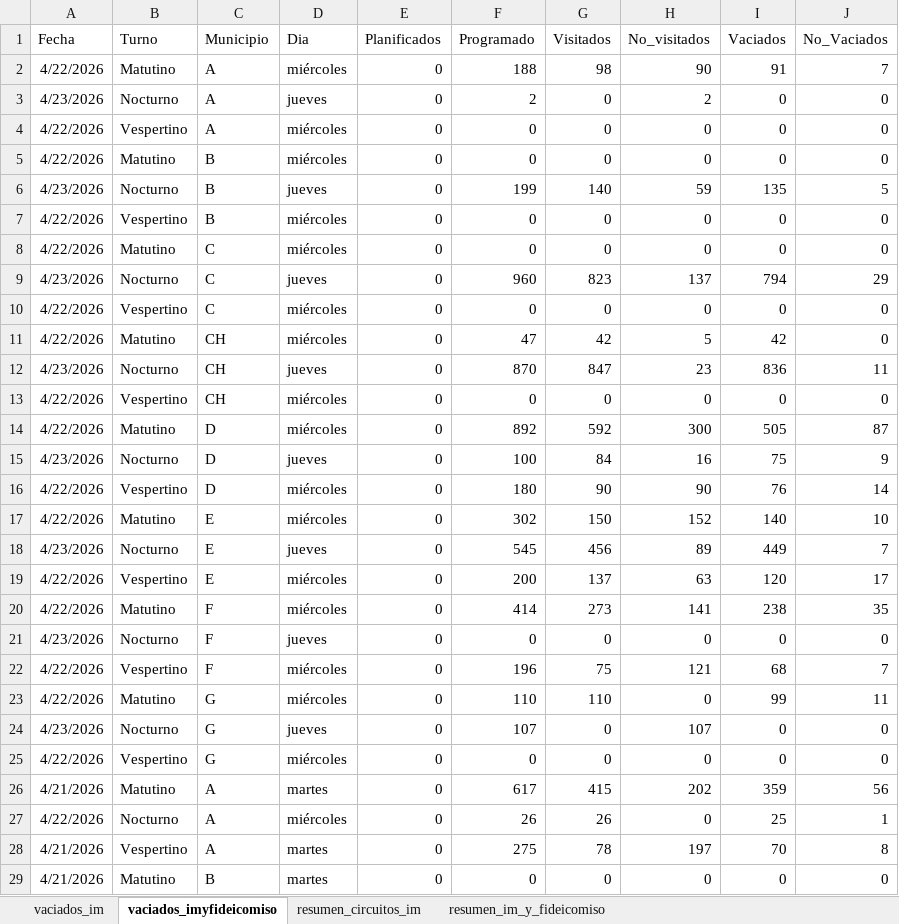
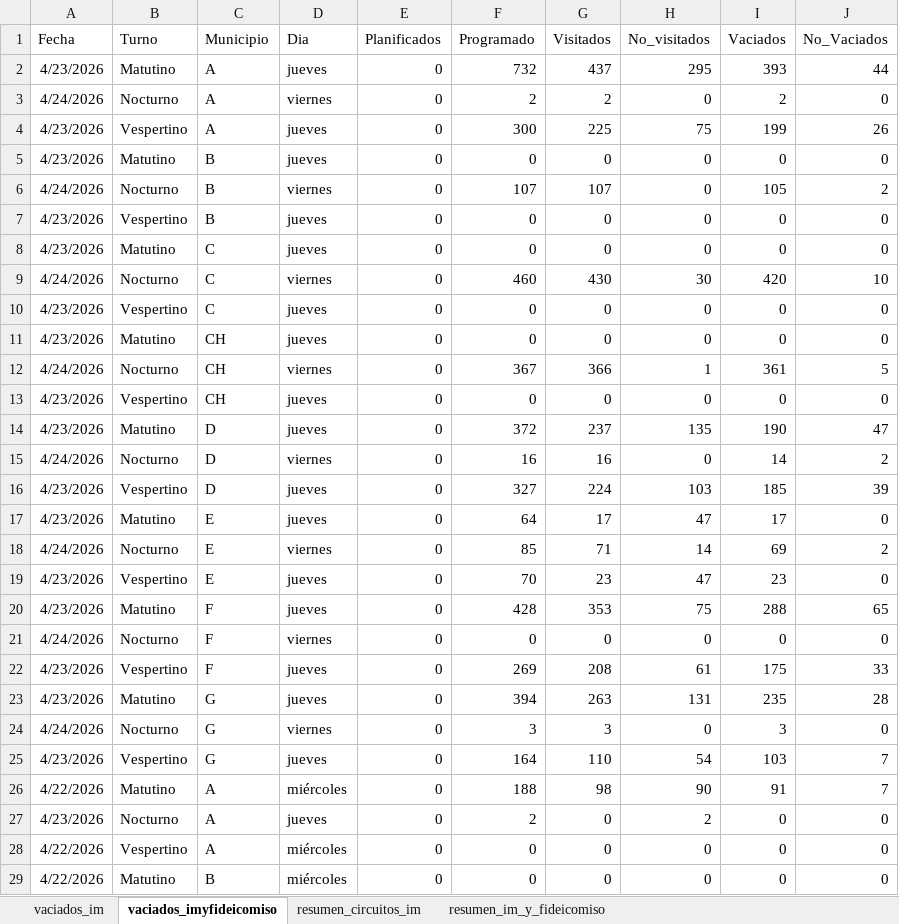
Before and after one commit to liottinicolas/APP_nuevoinforme, an Excel workbook: scripts/visitados/datos_vaciados_camiones.xlsx, sheet vaciados_imyfideicomiso, drawn as a sheet; only a part is shown; the shorter side is filled out with more unchanged rows; values as stored, in another font and other column widths than the file's, no borders; the diff covers the shown part only; the diff names each change by its address in the sheet, - before the commit and + after, or states it on an @@ line.

```diff
--- a/scripts/visitados/datos_vaciados_camiones.xlsx (sheet vaciados_imyfideicomiso)
+++ b/scripts/visitados/datos_vaciados_camiones.xlsx (sheet vaciados_imyfideicomiso)
+row 2: 4/23/2026 | Matutino | A | jueves | 0 | 732 | 437 | 295 | 393 | 44
+row 3: 4/24/2026 | Nocturno | A | viernes | 0 | 2 | 2 | 0 | 2 | 0
+row 4: 4/23/2026 | Vespertino | A | jueves | 0 | 300 | 225 | 75 | 199 | 26
+row 5: 4/23/2026 | Matutino | B | jueves | 0 | 0 | 0 | 0 | 0 | 0
+row 6: 4/24/2026 | Nocturno | B | viernes | 0 | 107 | 107 | 0 | 105 | 2
+row 7: 4/23/2026 | Vespertino | B | jueves | 0 | 0 | 0 | 0 | 0 | 0
+row 8: 4/23/2026 | Matutino | C | jueves | 0 | 0 | 0 | 0 | 0 | 0
+row 9: 4/24/2026 | Nocturno | C | viernes | 0 | 460 | 430 | 30 | 420 | 10
+row 10: 4/23/2026 | Vespertino | C | jueves | 0 | 0 | 0 | 0 | 0 | 0
+row 11: 4/23/2026 | Matutino | CH | jueves | 0 | 0 | 0 | 0 | 0 | 0
+row 12: 4/24/2026 | Nocturno | CH | viernes | 0 | 367 | 366 | 1 | 361 | 5
+row 13: 4/23/2026 | Vespertino | CH | jueves | 0 | 0 | 0 | 0 | 0 | 0
+row 14: 4/23/2026 | Matutino | D | jueves | 0 | 372 | 237 | 135 | 190 | 47
+row 15: 4/24/2026 | Nocturno | D | viernes | 0 | 16 | 16 | 0 | 14 | 2
+row 16: 4/23/2026 | Vespertino | D | jueves | 0 | 327 | 224 | 103 | 185 | 39
+row 17: 4/23/2026 | Matutino | E | jueves | 0 | 64 | 17 | 47 | 17 | 0
+row 18: 4/24/2026 | Nocturno | E | viernes | 0 | 85 | 71 | 14 | 69 | 2
+row 19: 4/23/2026 | Vespertino | E | jueves | 0 | 70 | 23 | 47 | 23 | 0
+row 20: 4/23/2026 | Matutino | F | jueves | 0 | 428 | 353 | 75 | 288 | 65
+row 21: 4/24/2026 | Nocturno | F | viernes | 0 | 0 | 0 | 0 | 0 | 0
+row 22: 4/23/2026 | Vespertino | F | jueves | 0 | 269 | 208 | 61 | 175 | 33
+row 23: 4/23/2026 | Matutino | G | jueves | 0 | 394 | 263 | 131 | 235 | 28
+row 24: 4/24/2026 | Nocturno | G | viernes | 0 | 3 | 3 | 0 | 3 | 0
+row 25: 4/23/2026 | Vespertino | G | jueves | 0 | 164 | 110 | 54 | 103 | 7
```
Also changed, not shown: 2 added rows elsewhere in this sheet, sheet vaciados_im, sheet resumen_circuitos_im, sheet resumen_im_y_fideicomiso, 21 other files.
